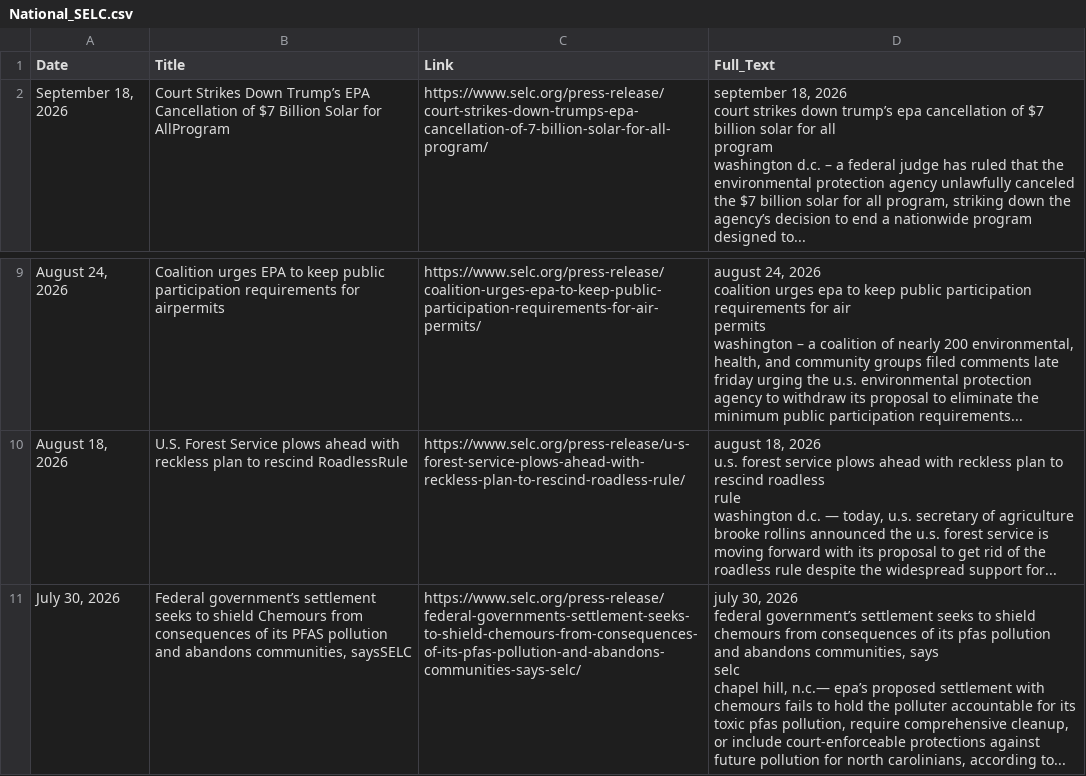
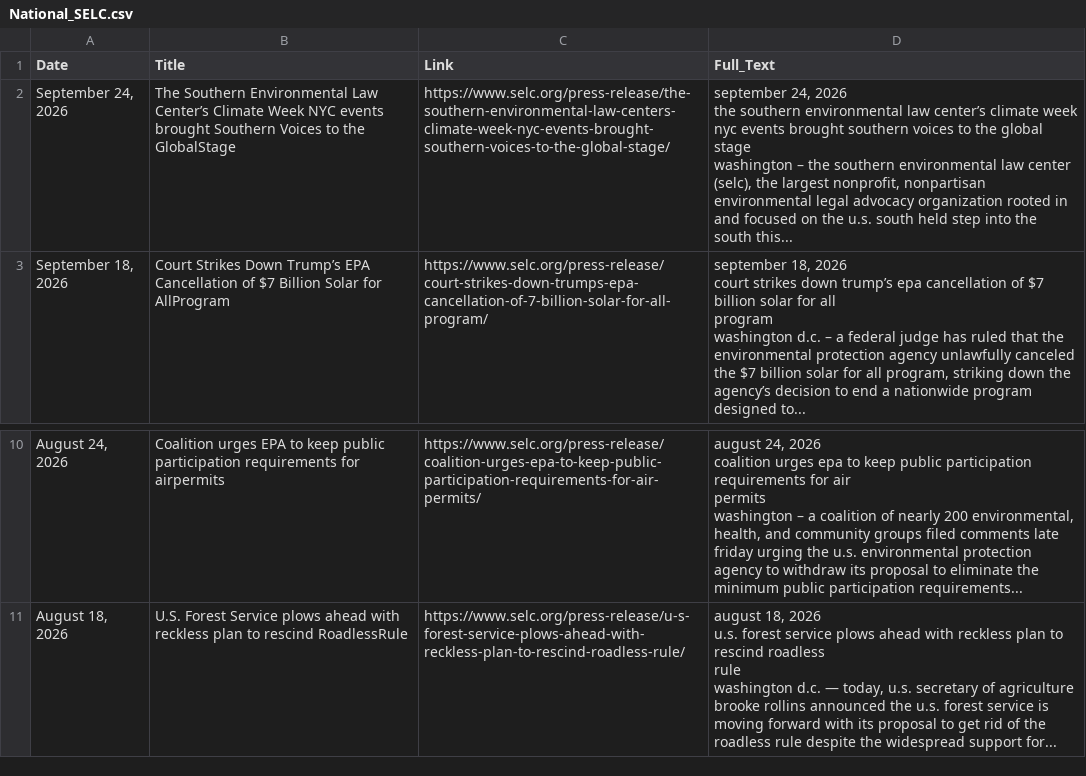
Before and after one commit to LJEA-web/Southern_Energy_Law_National, a CSV file: National_SELC.csv, drawn as a sheet; only a part is shown, gaps mark what is left out.

```diff
--- a/National_SELC.csv
+++ b/National_SELC.csv
@@ -1,2 +1,30 @@
 Date,Title,Link,Full_Text
+"September 24, 2026",The Southern Environmental Law Center’s Climate Week NYC events brought Southern Voices to the GlobalStage,https://www.selc.org/press-release/the-southern-environmental-law-centers-climate-week-nyc-events-brought-southern-voices-to-the-global-stage/,"
+
+
+
+
+
+
+september 24, 2026
+
+          the southern environmental law center’s climate week nyc events brought southern voices to the global
+          stage 
+
+
+
+
+
+
+
+
+
+
+
+
+
+
+washington – the southern environmental law center (selc), the largest nonprofit, nonpartisan environmental legal advocacy organization rooted in and focused on the u.s. south held step into the south this...
+
+"
 "September 18, 2026",Court Strikes Down Trump’s EPA Cancellation of $7 Billion Solar for AllProgram,https://www.selc.org/press-release/court-strikes-down-trumps-epa-cancellation-of-7-billion-solar-for-all-program/,"
@@ -253,29 +281 @@ washington d.c. — today, u.s. secretary of agriculture brooke rollins announce
 "
-"July 30, 2026","Federal government’s settlement seeks to shield Chemours from consequences of its PFAS pollution and abandons communities, saysSELC",https://www.selc.org/press-release/federal-governments-settlement-seeks-to-shield-chemours-from-consequences-of-its-pfas-pollution-and-abandons-communities-says-selc/,"
-
-
-
-
-
-
-july 30, 2026
-
-          federal government’s settlement seeks to shield chemours from consequences of its pfas pollution and abandons communities, says
-          selc
-
-
-
-
-
-
-
-
-
-
-
-
-
-
-chapel hill, n.c.— epa’s proposed settlement with chemours fails to hold the polluter accountable for its toxic pfas pollution, require comprehensive cleanup, or include court-enforceable protections against future pollution for north carolinians, according to...
-
-"
```
